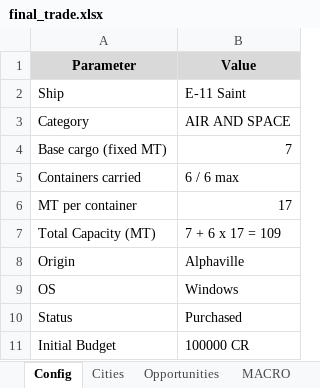
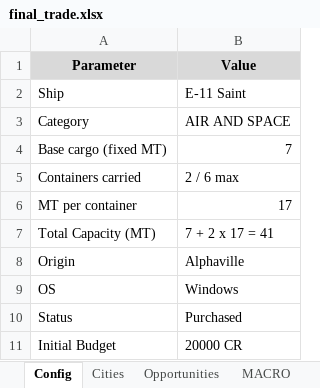
Before and after one commit to lordbutxot/RiseTVP_Marketer, an Excel workbook: final_trade.xlsx, sheet Config, drawn as a sheet; values as stored, in another font and other column widths than the file's, no borders; the diff names each change by its address in the sheet, - before the commit and + after, or states it on an @@ line.

```diff
--- a/final_trade.xlsx (sheet Config)
+++ b/final_trade.xlsx (sheet Config)
-B5 (Value): 6 / 6 max
+B5 (Value): 2 / 6 max
-B7 (Value): 7 + 6 x 17 = 109
+B7 (Value): 7 + 2 x 17 = 41
-B11 (Value): 100000 CR
+B11 (Value): 20000 CR
```
Also changed, not shown: sheet Opportunities, sheet Cities, 7 other files.
